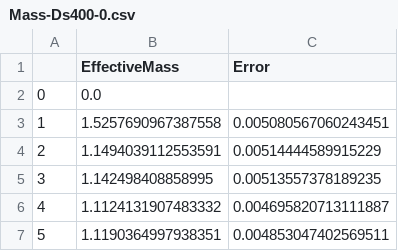
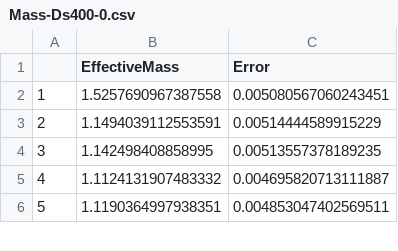
Before and after one commit to ana99bou/BsDsStar, a CSV file: C1/2pt/Mass-Ds400-0.csv, drawn as a sheet; only a part is shown; the diff names each change by its address in the sheet, - before the commit and + after, or states it on an @@ line.

```diff
--- a/C1/2pt/Mass-Ds400-0.csv
+++ b/C1/2pt/Mass-Ds400-0.csv
-row 2: 0 | 0.0
```
Also changed, not shown: C1/2pt/Mass-Ds400-1.csv, C1/2pt/Mass-Ds400-2.csv, 11 other files.
